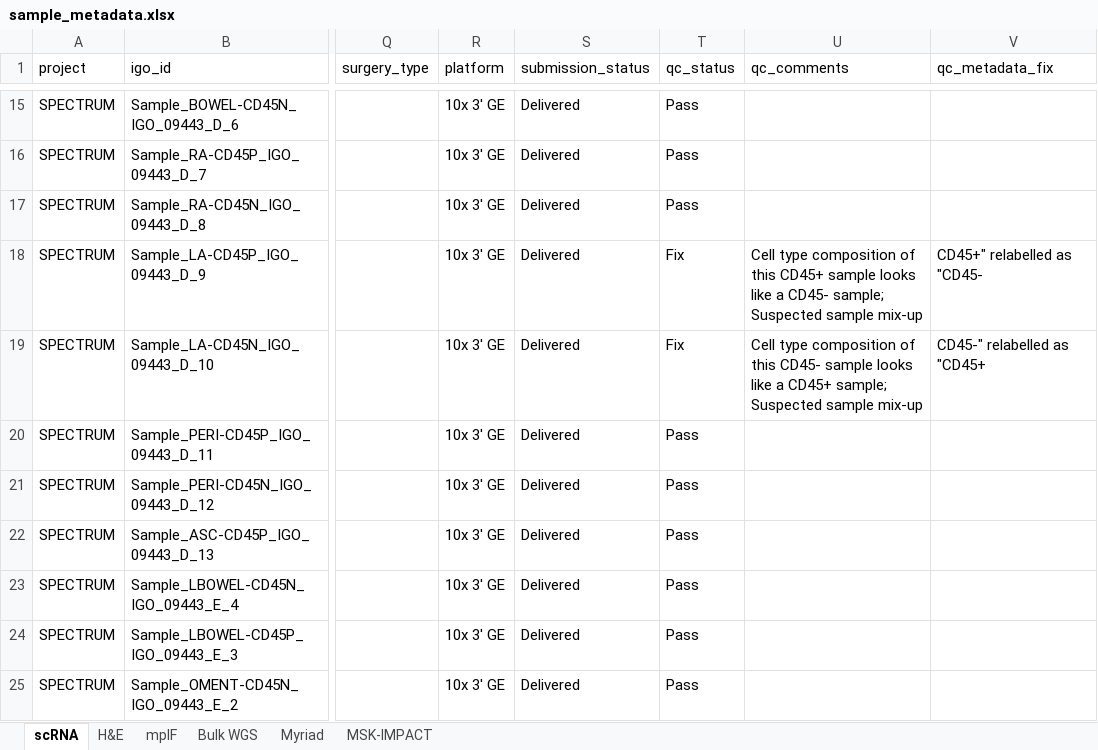
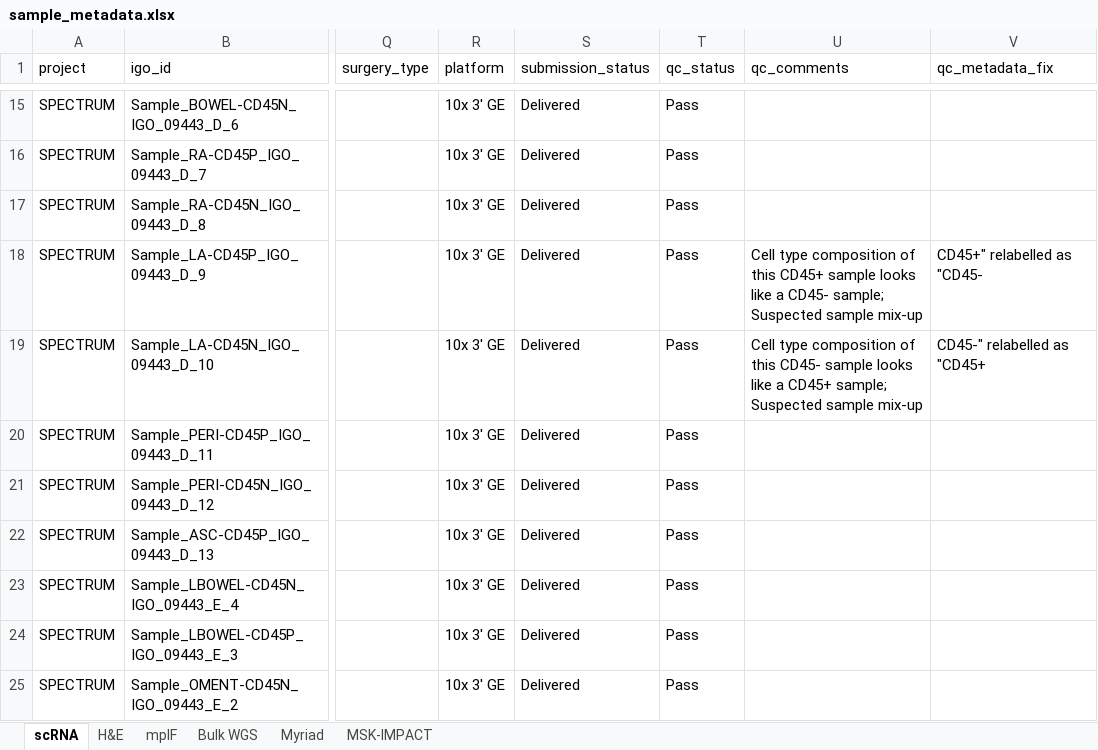
Before and after one commit to shahcompbio/spectrum-tme, an Excel workbook: tables/sample_metadata.xlsx, sheet scRNA, drawn as a sheet; only a part is shown, gaps mark what is left out; values as stored, in another font and other column widths than the file's, no borders; the diff names each change by its address in the sheet, - before the commit and + after, or states it on an @@ line.

```diff
--- a/tables/sample_metadata.xlsx (sheet scRNA)
+++ b/tables/sample_metadata.xlsx (sheet scRNA)
-T18:T19 (qc_status): Fix
+T18:T19 (qc_status): Pass
```
Also changed, not shown: sheet MSK-IMPACT, sheet Bulk WGS, sheet mpIF, tables/patient_metadata.xlsx.
